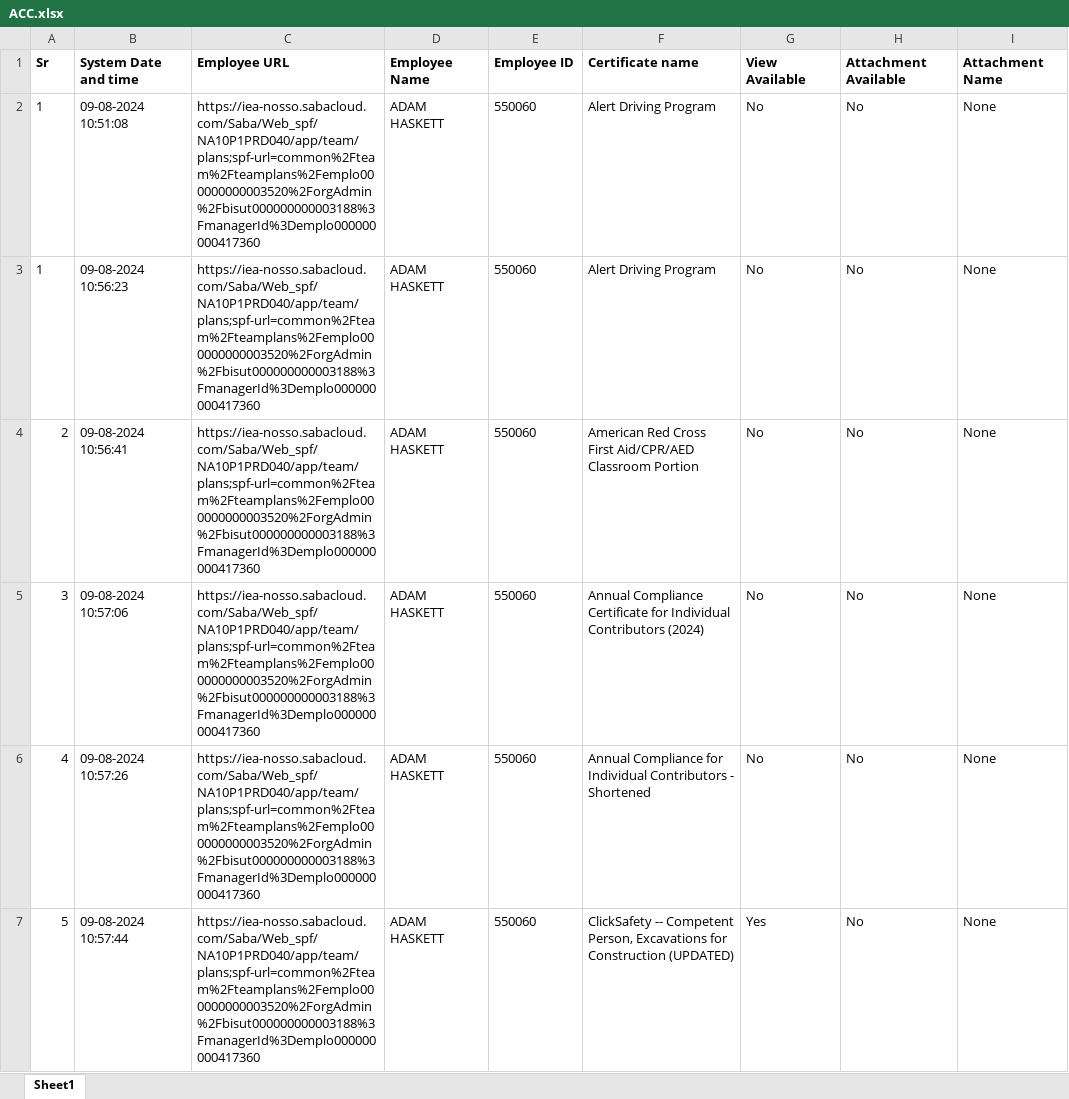
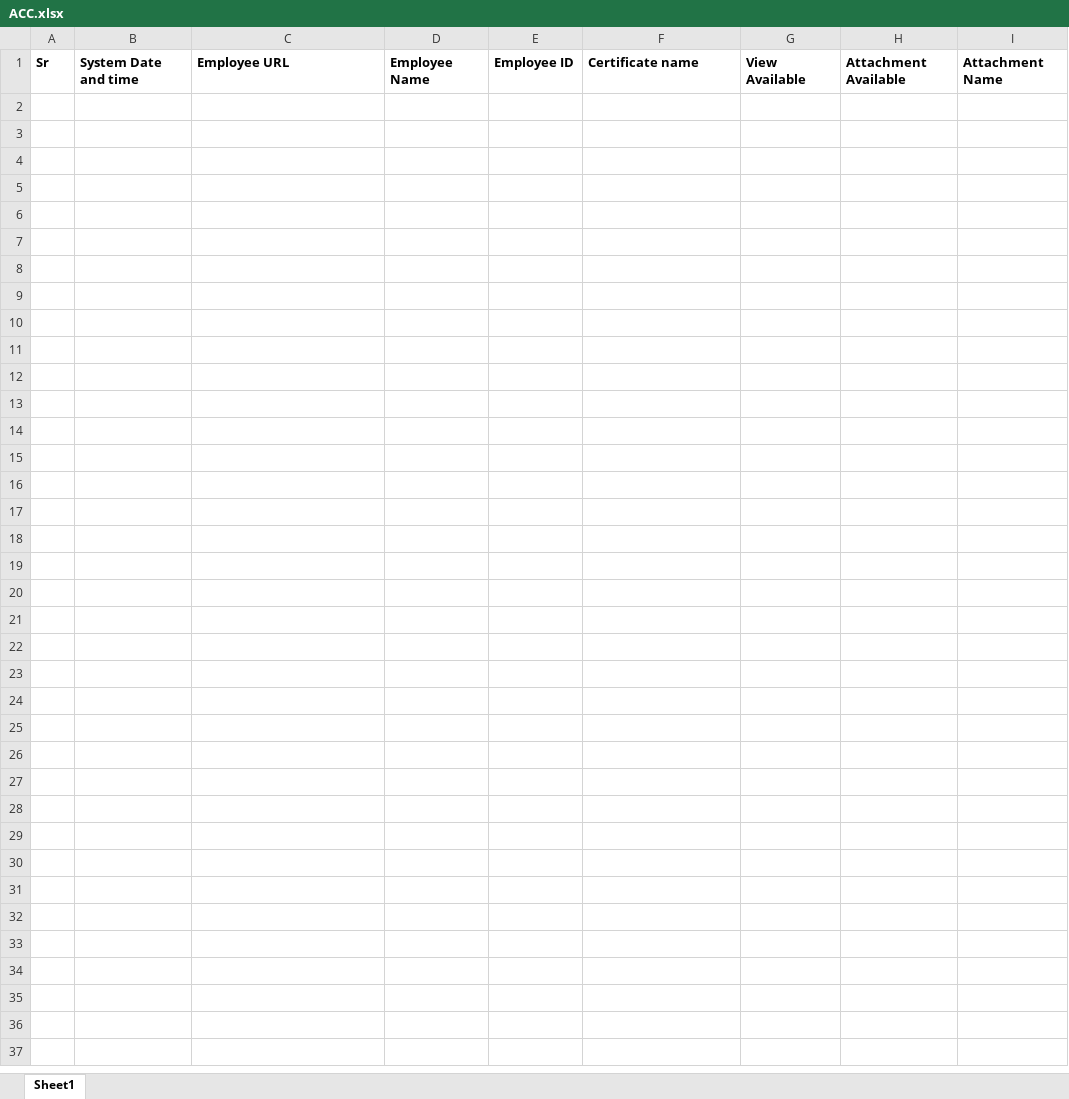
Before and after one commit to Shubham000089/SabaCloud, an Excel workbook: Sample Excel/ACC.xlsx, sheet Sheet1, drawn as a sheet; values as stored, in another font and other column widths than the file's, no borders; the diff names each change by its address in the sheet, - before the commit and + after, or states it on an @@ line.

```diff
--- a/Sample Excel/ACC.xlsx (sheet Sheet1)
+++ b/Sample Excel/ACC.xlsx (sheet Sheet1)
-row 2: 1 | 09-08-2024 10:51:08 | https://iea-nosso.sabacloud.com/Saba/Web_spf/NA10P1PRD040/app/team/plans;spf-url=common%2Fteam%2Fteamplans%2Femplo000000000003520%2ForgAdmin%2Fbisut000000000003188%3FmanagerId%3Demplo000000000417360 | ADAM HASKETT | 550060 | Alert Driving Program | No | No | None
-row 3: 1 | 09-08-2024 10:56:23 | https://iea-nosso.sabacloud.com/Saba/Web_spf/NA10P1PRD040/app/team/plans;spf-url=common%2Fteam%2Fteamplans%2Femplo000000000003520%2ForgAdmin%2Fbisut000000000003188%3FmanagerId%3Demplo000000000417360 | ADAM HASKETT | 550060 | Alert Driving Program | No | No | None
-row 4: 2 | 09-08-2024 10:56:41 | https://iea-nosso.sabacloud.com/Saba/Web_spf/NA10P1PRD040/app/team/plans;spf-url=common%2Fteam%2Fteamplans%2Femplo000000000003520%2ForgAdmin%2Fbisut000000000003188%3FmanagerId%3Demplo000000000417360 | ADAM HASKETT | 550060 | American Red Cross First Aid/CPR/AED Classroom Portion | No | No | None
-row 5: 3 | 09-08-2024 10:57:06 | https://iea-nosso.sabacloud.com/Saba/Web_spf/NA10P1PRD040/app/team/plans;spf-url=common%2Fteam%2Fteamplans%2Femplo000000000003520%2ForgAdmin%2Fbisut000000000003188%3FmanagerId%3Demplo000000000417360 | ADAM HASKETT | 550060 | Annual Compliance Certificate for Individual Contributors (2024) | No | No | None
-row 6: 4 | 09-08-2024 10:57:26 | https://iea-nosso.sabacloud.com/Saba/Web_spf/NA10P1PRD040/app/team/plans;spf-url=common%2Fteam%2Fteamplans%2Femplo000000000003520%2ForgAdmin%2Fbisut000000000003188%3FmanagerId%3Demplo000000000417360 | ADAM HASKETT | 550060 | Annual Compliance for Individual Contributors - Shortened | No | No | None
-row 7: 5 | 09-08-2024 10:57:44 | https://iea-nosso.sabacloud.com/Saba/Web_spf/NA10P1PRD040/app/team/plans;spf-url=common%2Fteam%2Fteamplans%2Femplo000000000003520%2ForgAdmin%2Fbisut000000000003188%3FmanagerId%3Demplo000000000417360 | ADAM HASKETT | 550060 | ClickSafety -- Competent Person, Excavations for Construction (UPDATED) | Yes | No | None
```
Also changed, not shown: Extracted Excel/HBWHITE.xlsx, Extracted Excel/IEAINFRA.xlsx, 16 other files.
